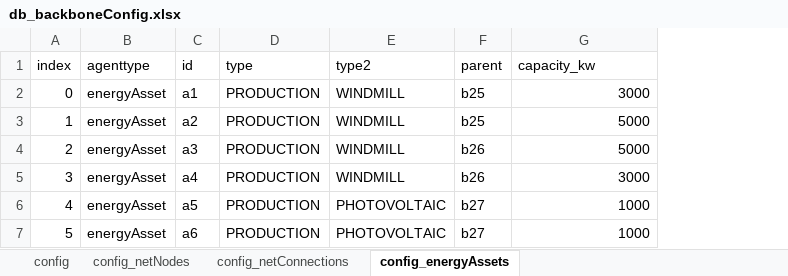
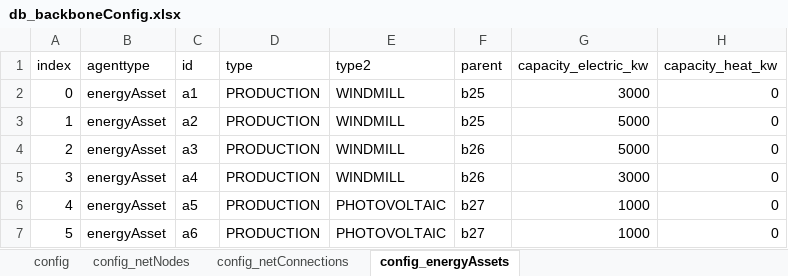
Before and after one commit to Zenmo/HOLON, an Excel workbook: Base/db_backboneConfig.xlsx, sheet config_energyAssets, drawn as a sheet; values as stored, in another font and other column widths than the file's, no borders; the diff names each change by its address in the sheet, - before the commit and + after, or states it on an @@ line.

```diff
--- a/Base/db_backboneConfig.xlsx (sheet config_energyAssets)
+++ b/Base/db_backboneConfig.xlsx (sheet config_energyAssets)
+column H (capacity_heat_kw), rows 2-7: all 0
-G1: capacity_kw
+G1: capacity_electric_kw
```
Also changed, not shown: Base/db_profiles.xlsx, 6 other files.
